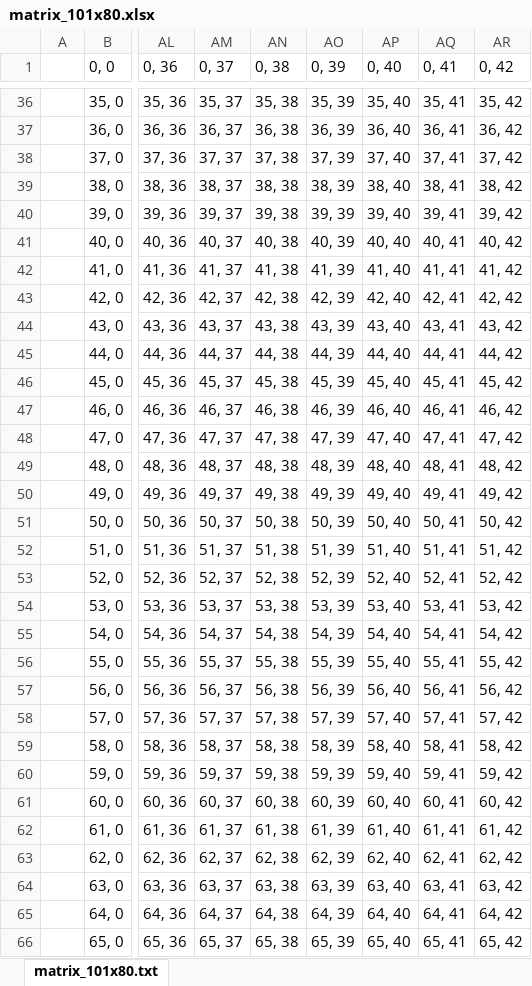
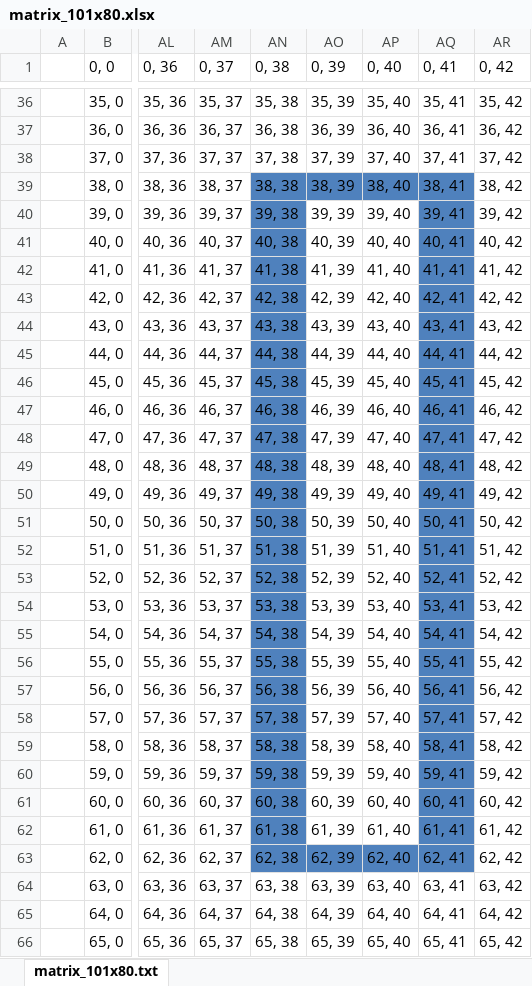
Before and after one commit to paravena/algorithms, an Excel workbook: src/main/resources/matrix_101x80.xlsx, sheet matrix_101x80.txt, drawn as a sheet; only a part is shown, gaps mark what is left out; values as stored, in another font and other column widths than the file's, no borders; the diff names each change by its address in the sheet, - before the commit and + after, or states it on an @@ line.

Commit message:
Matrix Rotation 2

```diff
--- a/src/main/resources/matrix_101x80.xlsx (sheet matrix_101x80.txt)
+++ b/src/main/resources/matrix_101x80.xlsx (sheet matrix_101x80.txt)
-AN39:AQ39 fill: none
+AN39:AQ39 fill: #4F81BD
-AN40:AN62 fill: none
+AN40:AN62 fill: #4F81BD
-AQ40:AQ62 fill: none
+AQ40:AQ62 fill: #4F81BD
-AN63:AQ63 fill: none
+AN63:AQ63 fill: #4F81BD
```
